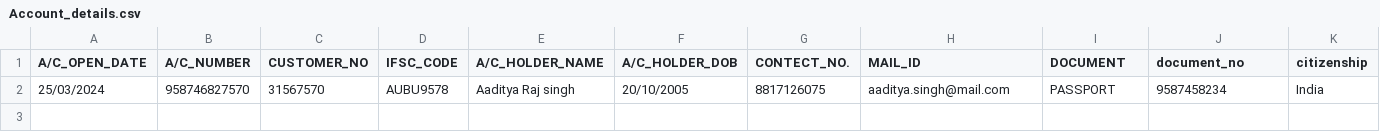
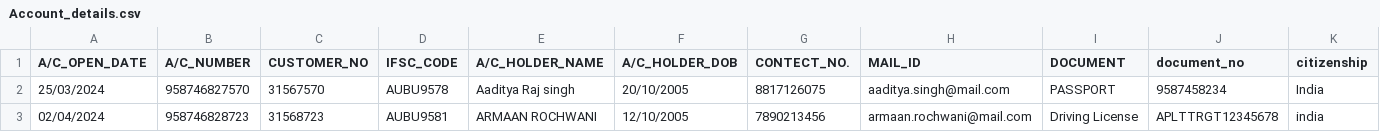
Before and after one commit to rajavat1/project_OOPs, a CSV file: Project_OOPs/Account_details.csv, drawn as a sheet; only a part is shown; rows hold the shown columns only; the diff names each change by its address in the sheet, - before the commit and + after, or states it on an @@ line.

```diff
--- a/Project_OOPs/Account_details.csv
+++ b/Project_OOPs/Account_details.csv
+row 3: 02/04/2024 | 958746828723 | 31568723 | AUBU9581 | ARMAAN ROCHWANI | 12/10/2005 | 7890213456 | armaan.rochwani@mail.com | Driving License | APLTTRGT12345678 | india
```
Also changed, not shown: 3 other files.
